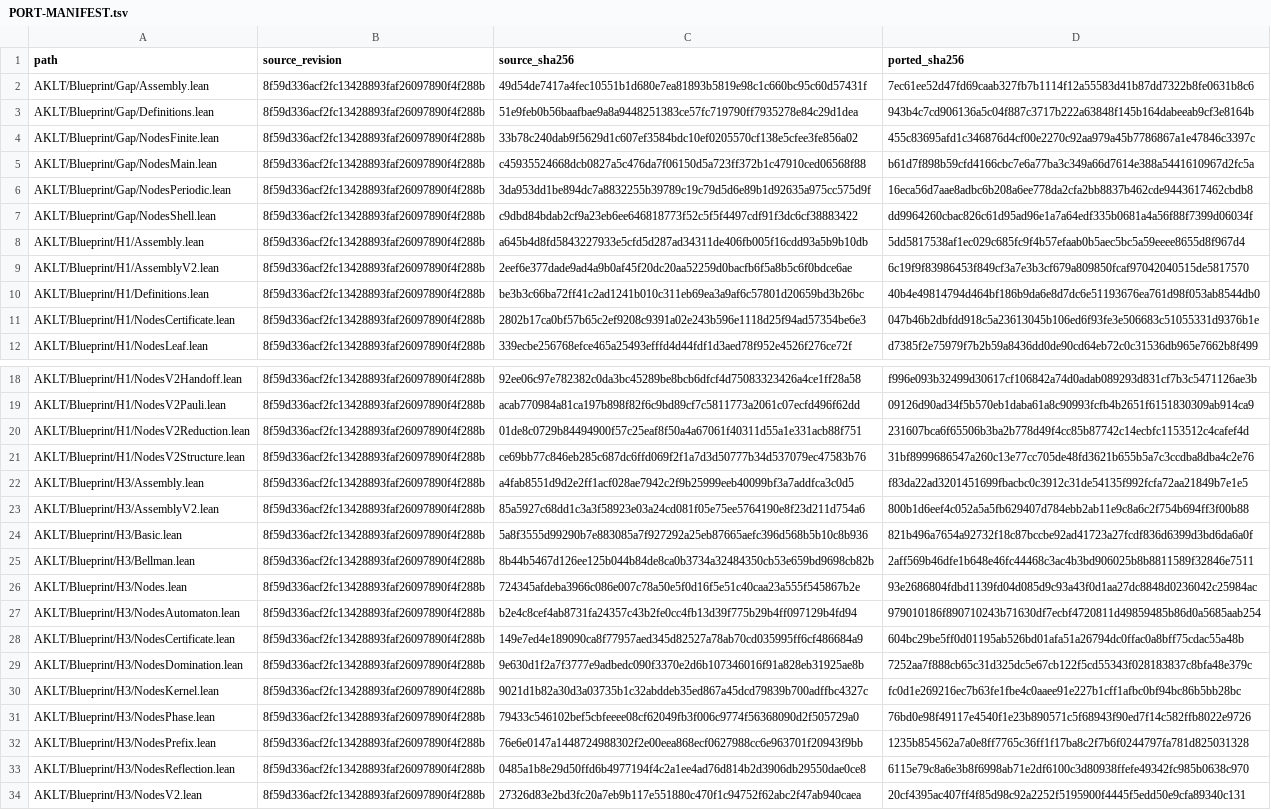
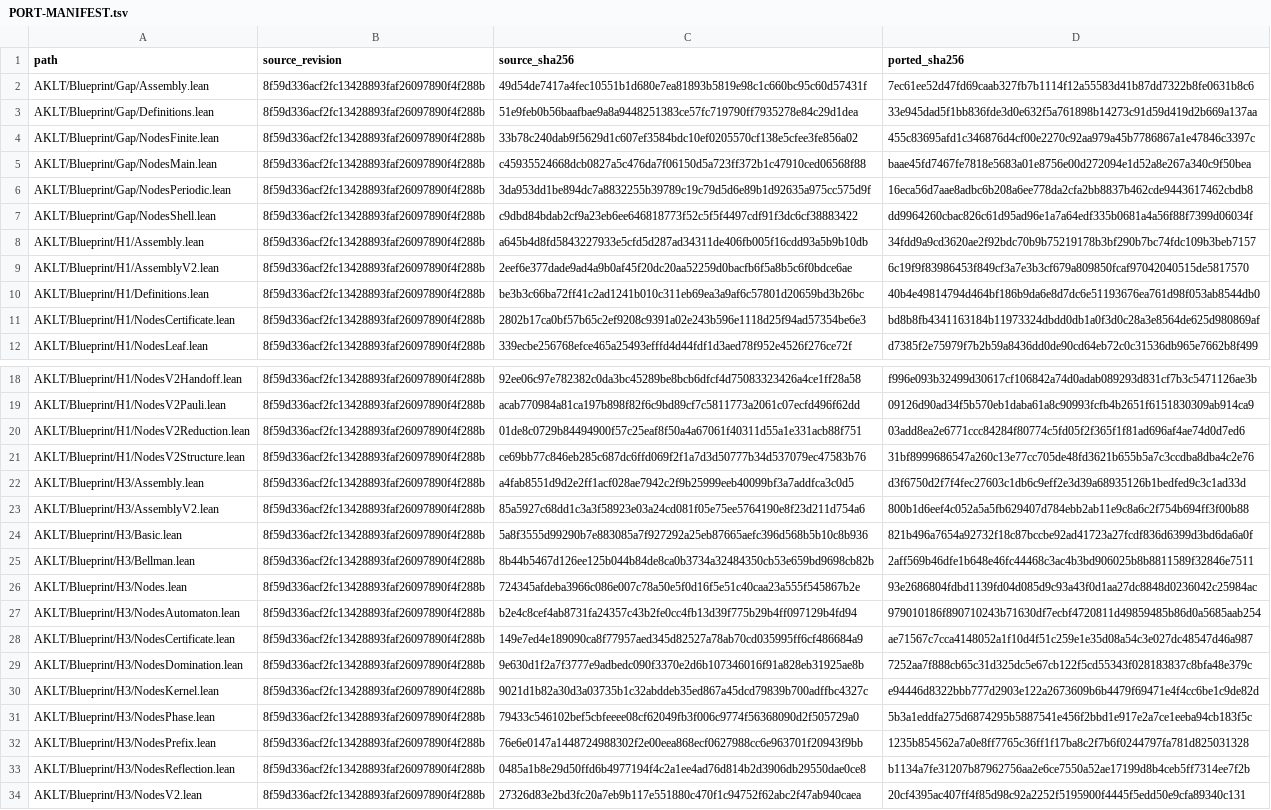
Before and after one commit to pmaronow/aklt-lean, a TSV file: PORT-MANIFEST.tsv, drawn as a sheet; only a part is shown, gaps mark what is left out; the diff covers the shown part only; the diff names each change by its address in the sheet, - before the commit and + after, or states it on an @@ line.

```diff
--- a/PORT-MANIFEST.tsv
+++ b/PORT-MANIFEST.tsv
-D3 (ported_sha256): 943b4c7cd906136a5c04f887c3717b222a63848f145b164dabeeab9cf3e8164b
+D3 (ported_sha256): 33e945dad5f1bb836fde3d0e632f5a761898b14273c91d59d419d2b669a137aa
-D5 (ported_sha256): b61d7f898b59cfd4166cbc7e6a77ba3c349a66d7614e388a5441610967d2fc5a
+D5 (ported_sha256): baae45fd7467fe7818e5683a01e8756e00d272094e1d52a8e267a340c9f50bea
-D8 (ported_sha256): 5dd5817538af1ec029c685fc9f4b57efaab0b5aec5bc5a59eeee8655d8f967d4
+D8 (ported_sha256): 34fdd9a9cd3620ae2f92bdc70b9b75219178b3bf290b7bc74fdc109b3beb7157
-D11 (ported_sha256): 047b46b2dbfdd918c5a23613045b106ed6f93fe3e506683c51055331d9376b1e
+D11 (ported_sha256): bd8b8fb4341163184b11973324dbdd0db1a0f3d0c28a3e8564de625d980869af
-D20 (ported_sha256): 231607bca6f65506b3ba2b778d49f4cc85b87742c14ecbfc1153512c4cafef4d
+D20 (ported_sha256): 03add8ea2e6771ccc84284f80774c5fd05f2f365f1f81ad696af4ae74d0d7ed6
-D22 (ported_sha256): f83da22ad3201451699fbacbc0c3912c31de54135f992fcfa72aa21849b7e1e5
+D22 (ported_sha256): d3f6750d2f7f4fec27603c1db6c9eff2e3d39a68935126b1bedfed9c3c1ad33d
-D28 (ported_sha256): 604bc29be5ff0d01195ab526bd01afa51a26794dc0ffac0a8bff75cdac55a48b
+D28 (ported_sha256): ae71567c7cca4148052a1f10d4f51c259e1e35d08a54c3e027dc48547d46a987
-D30 (ported_sha256): fc0d1e269216ec7b63fe1fbe4c0aaee91e227b1cff1afbc0bf94bc86b5bb28bc
+D30 (ported_sha256): e94446d8322bbb777d2903e122a2673609b6b4479f69471e4f4cc6be1c9de82d
-D31 (ported_sha256): 76bd0e98f49117e4540f1e23b890571c5f68943f90ed7f14c582ffb8022e9726
+D31 (ported_sha256): 5b3a1eddfa275d6874295b5887541e456f2bbd1e917e2a7ce1eeba94cb183f5c
-D33 (ported_sha256): 6115e79c8a6e3b8f6998ab71e2df6100c3d80938ffefe49342fc985b0638c970
+D33 (ported_sha256): b1134a7fe31207b87962756aa2e6ce7550a52ae17199d8b4ceb5ff7314ee7f2b
```
Also changed, not shown: 25 edited cells elsewhere in this file, port-list.tsv, 38 other files.
